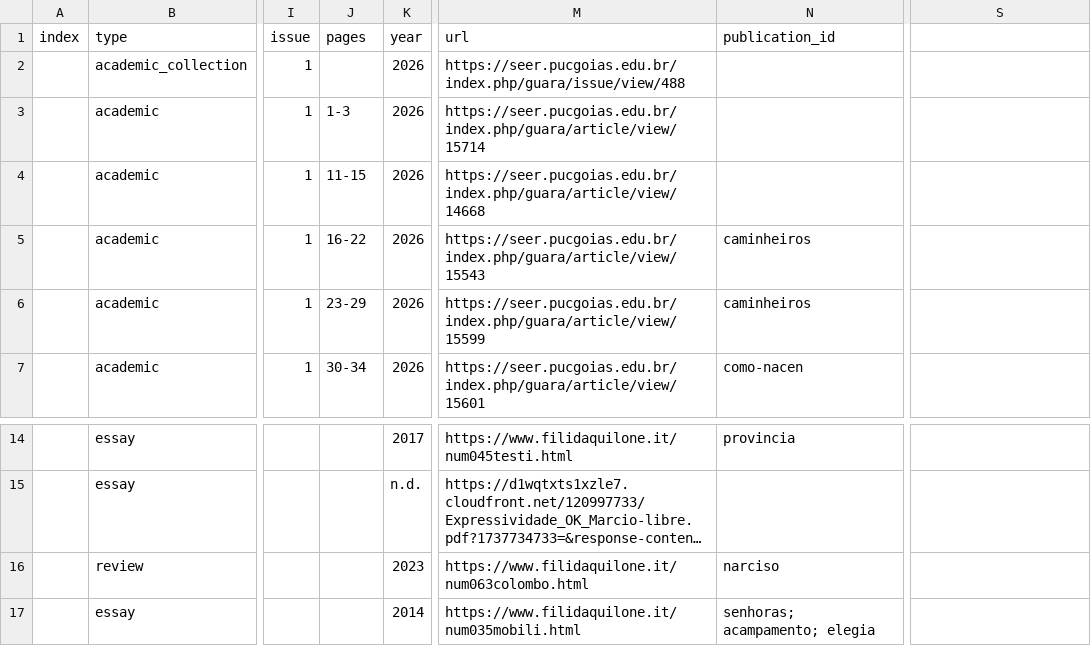
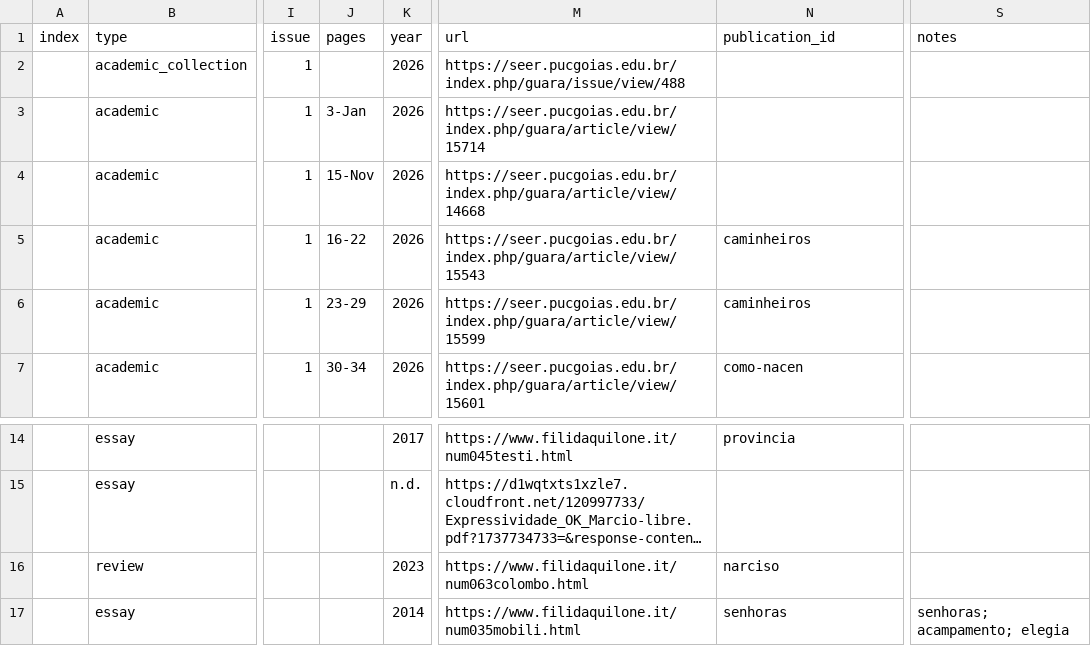
Before and after one commit to narlanmatos/narlanmatos.github.io, a CSV file: _data/reception.csv, drawn as a sheet; only a part is shown, gaps mark what is left out; long unchanged cells end in …; the diff names each change by its address in the sheet, - before the commit and + after, or states it on an @@ line.

Commit message:
Update reception.csv

```diff
--- a/_data/reception.csv
+++ b/_data/reception.csv
-S1: (empty)
+S1: notes
-J3 (pages): 1-3
+J3 (pages): 3-Jan
-J4 (pages): 11-15
+J4 (pages): 15-Nov
-N17 (publication_id): senhoras; acampamento; elegia
+N17 (publication_id): senhoras
-S17 (notes): (empty)
+S17 (notes): senhoras; acampamento; elegia
```
